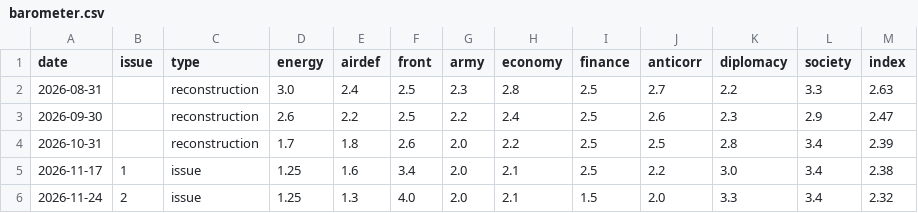
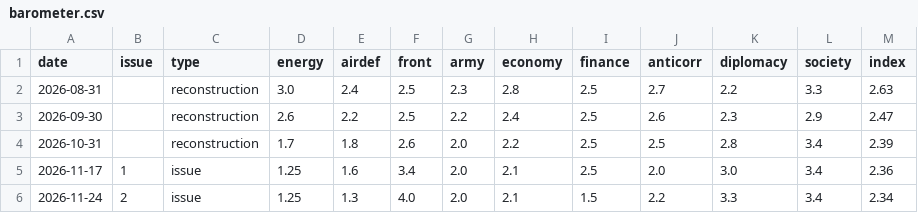
Before and after one commit to vladtrwork-stack/ukraine-barometer, a CSV file: site/data/export/barometer.csv, drawn as a sheet.

```diff
--- a/site/data/export/barometer.csv
+++ b/site/data/export/barometer.csv
@@ -4,3 +4,3 @@
 2026-10-31,,reconstruction,1.7,1.8,2.6,2.0,2.2,2.5,2.5,2.8,3.4,2.39
-2026-11-17,1,issue,1.25,1.6,3.4,2.0,2.1,2.5,2.2,3.0,3.4,2.38
-2026-11-24,2,issue,1.25,1.3,4.0,2.0,2.1,1.5,2.0,3.3,3.4,2.32
+2026-11-17,1,issue,1.25,1.6,3.4,2.0,2.1,2.5,2.0,3.0,3.4,2.36
+2026-11-24,2,issue,1.25,1.3,4.0,2.0,2.1,1.5,2.2,3.3,3.4,2.34
```
Also changed, not shown: 9 other files.
